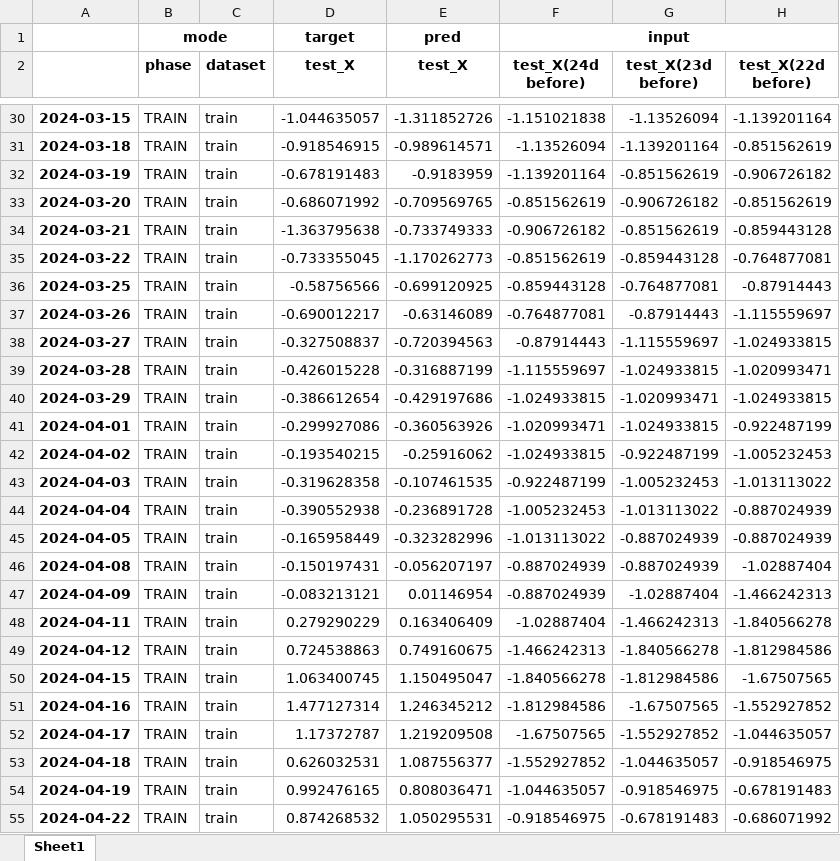
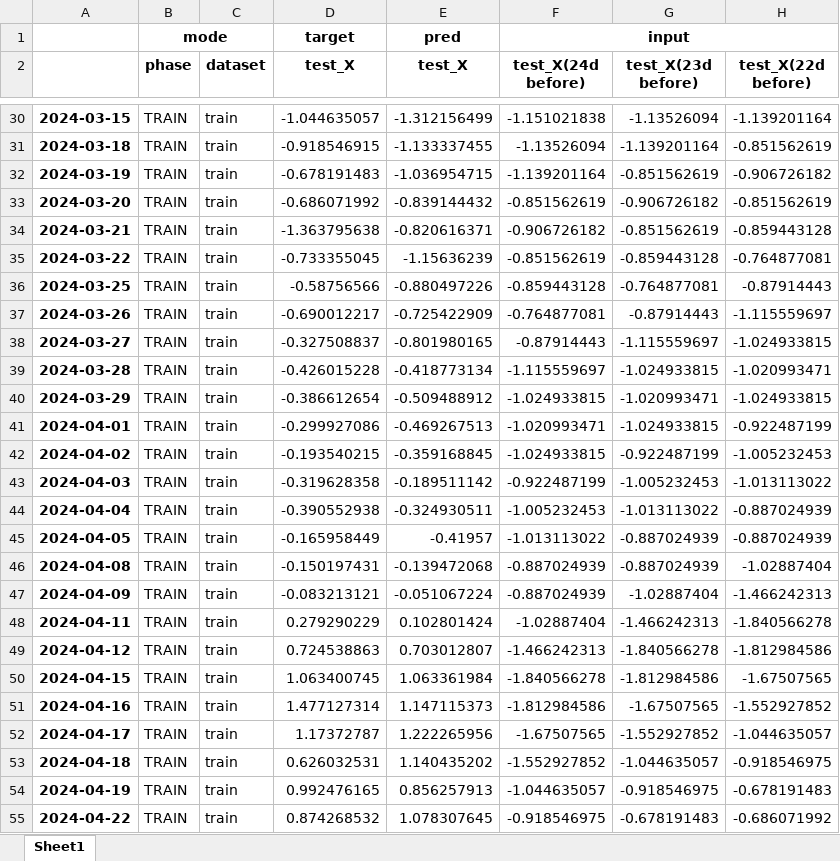
Before and after one commit to yoom618/timelag_correlation_prediction, an Excel workbook: etc/toy_ex.xlsx, sheet Sheet1, drawn as a sheet; only a part is shown, gaps mark what is left out; values as stored, in another font and other column widths than the file's, no borders; the diff covers the shown part only; the diff names each change by its address in the sheet, - before the commit and + after, or states it on an @@ line.

```diff
--- a/etc/toy_ex.xlsx (sheet Sheet1)
+++ b/etc/toy_ex.xlsx (sheet Sheet1)
-E30 (test_X): -1.311852726
+E30 (test_X): -1.312156499
-E31 (test_X): -0.989614571
+E31 (test_X): -1.133337455
-E32 (test_X): -0.9183959
+E32 (test_X): -1.036954715
-E33 (test_X): -0.709569765
+E33 (test_X): -0.839144432
-E34 (test_X): -0.733749333
+E34 (test_X): -0.820616371
-E35 (test_X): -1.170262773
+E35 (test_X): -1.15636239
-E36 (test_X): -0.699120925
+E36 (test_X): -0.880497226
-E37 (test_X): -0.63146089
+E37 (test_X): -0.725422909
-E38 (test_X): -0.720394563
+E38 (test_X): -0.801980165
-E39 (test_X): -0.316887199
+E39 (test_X): -0.418773134
-E40 (test_X): -0.429197686
+E40 (test_X): -0.509488912
-E41 (test_X): -0.360563926
+E41 (test_X): -0.469267513
-E42 (test_X): -0.25916062
+E42 (test_X): -0.359168845
-E43 (test_X): -0.107461535
+E43 (test_X): -0.189511142
-E44 (test_X): -0.236891728
+E44 (test_X): -0.324930511
-E45 (test_X): -0.323282996
+E45 (test_X): -0.41957
-E46 (test_X): -0.056207197
+E46 (test_X): -0.139472068
-E47 (test_X): 0.01146954
+E47 (test_X): -0.051067224
-E48 (test_X): 0.163406409
+E48 (test_X): 0.102801424
-E49 (test_X): 0.749160675
+E49 (test_X): 0.703012807
-E50 (test_X): 1.150495047
+E50 (test_X): 1.063361984
-E51 (test_X): 1.246345212
+E51 (test_X): 1.147115373
-E52 (test_X): 1.219209508
+E52 (test_X): 1.222265956
-E53 (test_X): 1.087556377
+E53 (test_X): 1.140435202
-E54 (test_X): 0.808036471
+E54 (test_X): 0.856257913
-E55 (test_X): 1.050295531
+E55 (test_X): 1.078307645
```
Also changed, not shown: 169 edited cells elsewhere in this sheet, etc/toy_comb.xlsx, 9 other files.
